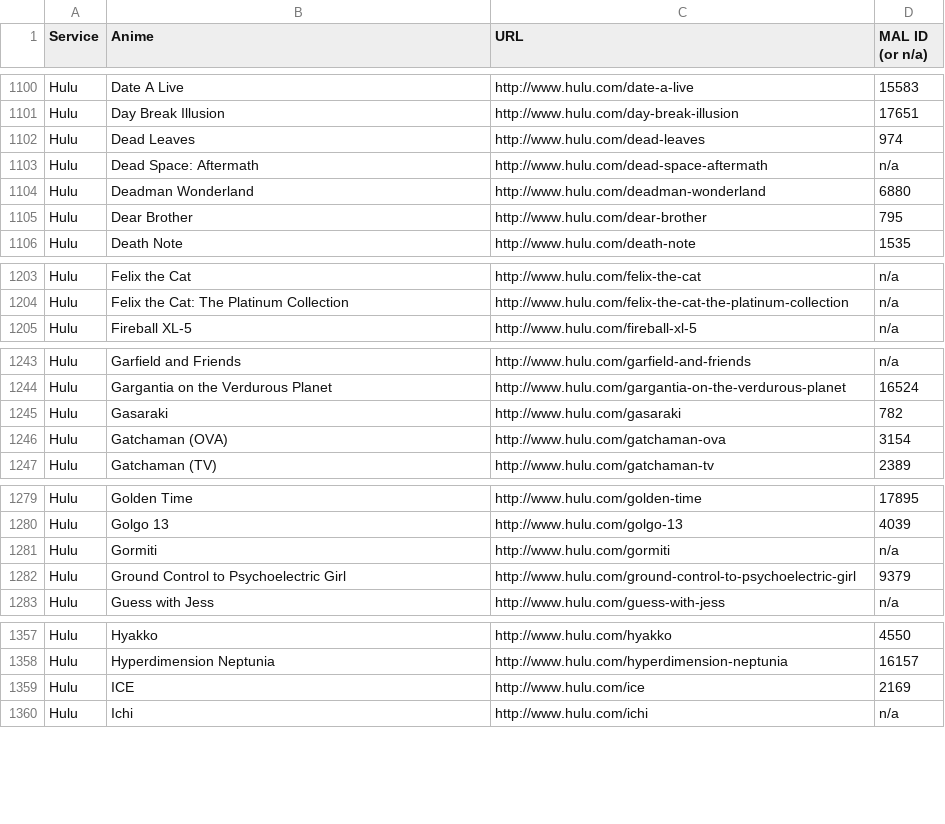
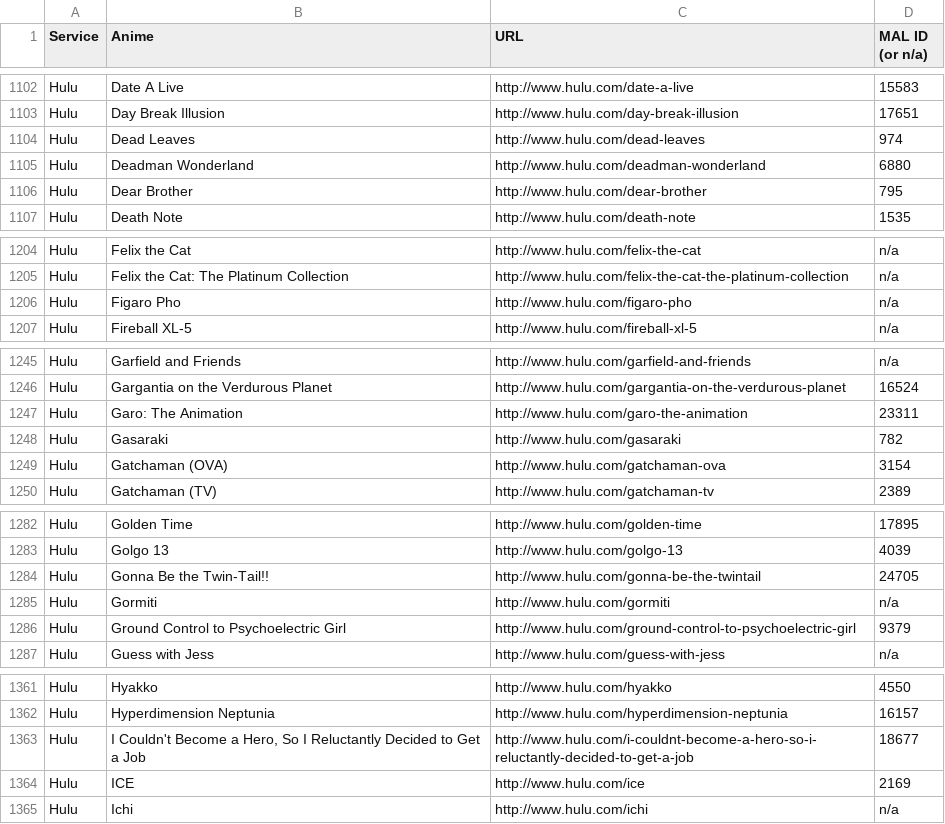
Before and after one commit to LHCGreg/animerecs, a CSV file: AnimeRecs.UpdateStreams/streaming_name_mapping.csv, drawn as a sheet; only a part is shown, gaps mark what is left out; removed rows and columns are numbered as before the commit, all else as after; the diff covers the shown part only; the diff names each change by its address in the sheet, - before the commit and + after, or states it on an @@ line.

```diff
--- a/AnimeRecs.UpdateStreams/streaming_name_mapping.csv
+++ b/AnimeRecs.UpdateStreams/streaming_name_mapping.csv
-row 1103: Hulu | Dead Space: Aftermath | http://www.hulu.com/dead-space-aftermath | n/a
+row 1206: Hulu | Figaro Pho | http://www.hulu.com/figaro-pho | n/a
+row 1247: Hulu | Garo: The Animation | http://www.hulu.com/garo-the-animation | 23311
+row 1284: Hulu | Gonna Be the Twin-Tail!! | http://www.hulu.com/gonna-be-the-twintail | 24705
+row 1363: Hulu | I Couldn't Become a Hero, So I Reluctantly Decided to Get a Job | http://www.hulu.com/i-couldnt-become-a-hero-so-i-reluctantly-decided-to-get-a-job | 18677
```
Also changed, not shown: 9 added rows and 8 removed rows elsewhere in this file, 1 other file.
